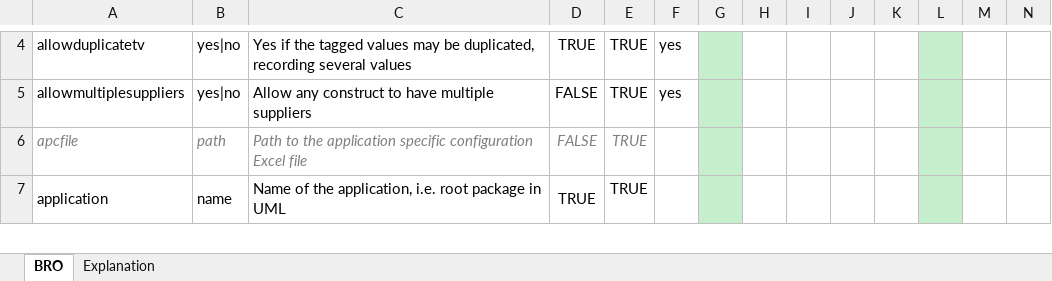
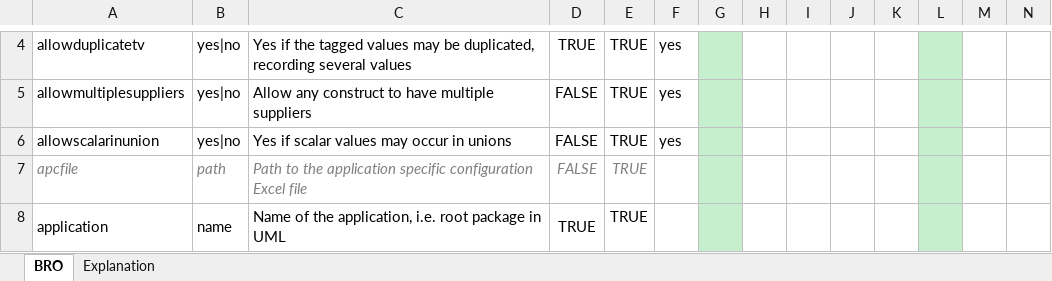
Before and after one commit to Imvertor/Imvertor-Maven, an Excel workbook: src/main/resources/input/BRO/props/BRO.xlsx, sheet BRO, drawn as a sheet; only a part is shown, gaps mark what is left out; values as stored, in another font and other column widths than the file's, no borders; rows hold the shown columns only; the diff names each change by its address in the sheet, - before the commit and + after, or states it on an @@ line.

Commit message:
Choice elementen mogen wèl gelijk (data)type zijn https://github.com/Imvertor/Imvertor-Maven/issues/44

```diff
--- a/src/main/resources/input/BRO/props/BRO.xlsx (sheet BRO)
+++ b/src/main/resources/input/BRO/props/BRO.xlsx (sheet BRO)
+row 6: allowscalarinunion | yes|no | Yes if scalar values may occur in unions | FALSE | TRUE | yes
```
Also changed, not shown: src/main/resources/input/Kadaster/props/Kadaster.xlsx, 4 other files.
